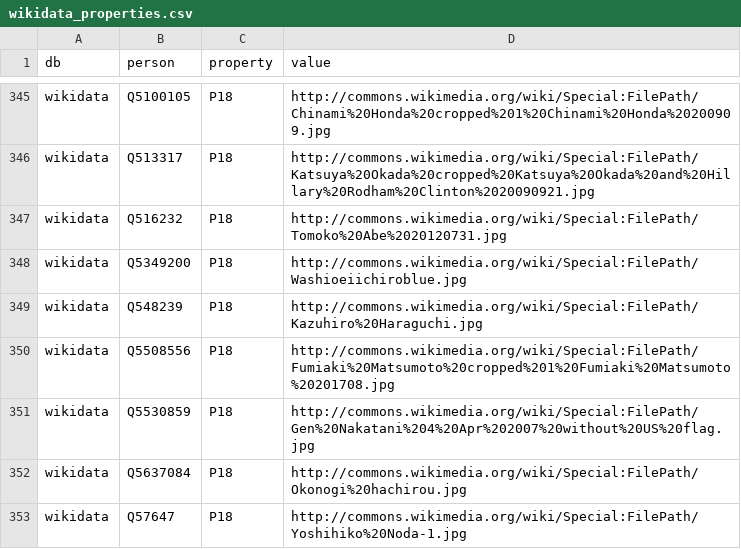
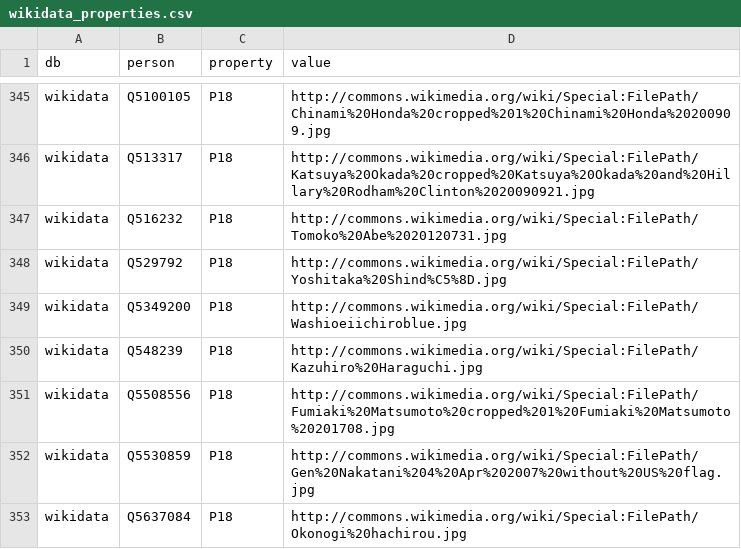
Before and after one commit to hkwi/shuin48pre, a CSV file: docs/wikidata_properties.csv, drawn as a sheet; only a part is shown, gaps mark what is left out; the shorter side is filled out with more unchanged rows; the diff names each change by its address in the sheet, - before the commit and + after, or states it on an @@ line.

Commit message:
auto

```diff
--- a/docs/wikidata_properties.csv
+++ b/docs/wikidata_properties.csv
+row 348: wikidata | Q529792 | P18 | http://commons.wikimedia.org/wiki/Special:FilePath/Yoshitaka%20Shind%C5%8D.jpg
```
